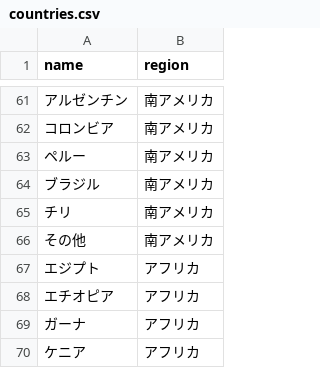
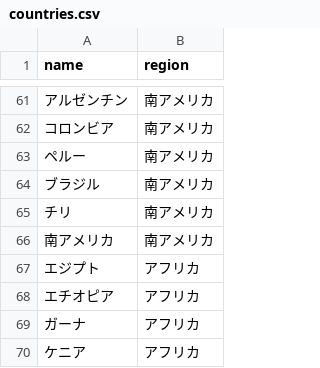
Before and after one commit to rikookazaki/taste-trip, a CSV file: db/seeds/countries.csv, drawn as a sheet; only a part is shown, gaps mark what is left out; the diff covers the shown part only.

```diff
--- a/db/seeds/countries.csv
+++ b/db/seeds/countries.csv
@@ -65,3 +65,3 @@ name,region
 チリ,南アメリカ
-その他,南アメリカ
+南アメリカ,南アメリカ
 エジプト,アフリカ
```
Also changed, not shown: 6 edited cells elsewhere in this file, 1 other file.
